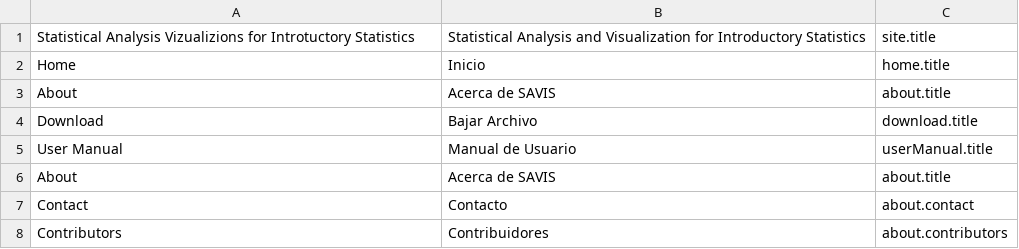
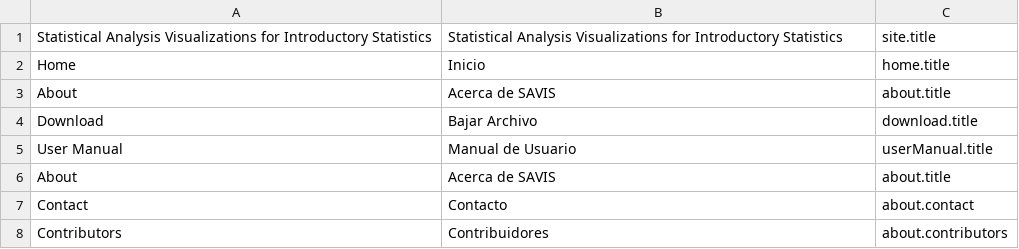
Before and after one commit to csus190teamtbd/SeniorProject, a CSV file: src/translationSource/translationData.csv, drawn as a sheet; only a part is shown.

Commit message:
fixed typo of the site title

```diff
--- a/src/translationSource/translationData.csv
+++ b/src/translationSource/translationData.csv
@@ -1,2 +1,2 @@
-Statistical Analysis Vizualizions for Introtuctory Statistics	Statistical Analysis and Visualization for Introductory Statistics	site.title
+Statistical Analysis Visualizations for Introductory Statistics	Statistical Analysis Visualizations for Introductory Statistics	site.title
 Home	Inicio	home.title
```
Also changed, not shown: 1 other file.
